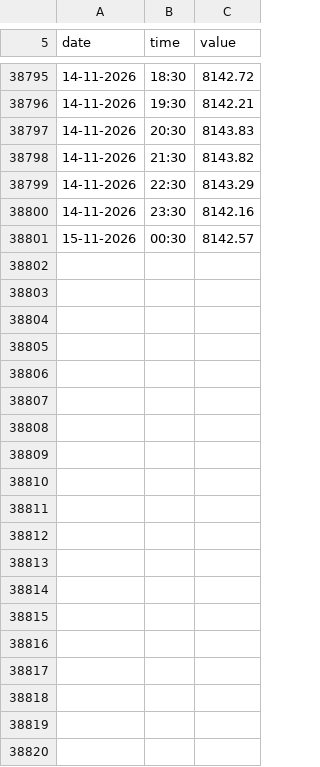
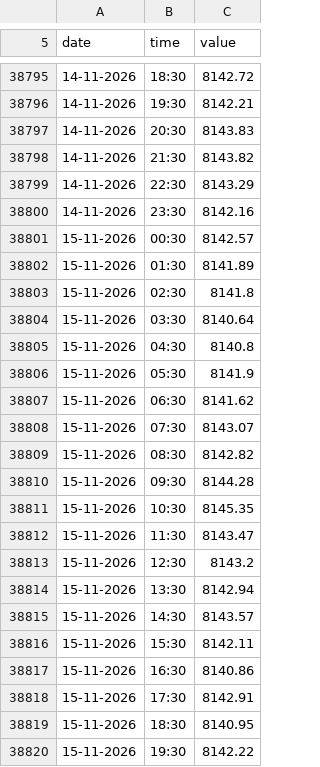
Before and after one commit to manjithahhu20/Groundwater-data-archive-sri-lanka, a CSV file: data/MAL-MON-017 - CBO Wahamalgollewa yaya -3.csv, drawn as a sheet; only a part is shown, gaps mark what is left out; the diff covers the shown part only; the diff names each change by its address in the sheet, - before the commit and + after, or states it on an @@ line.

```diff
--- a/data/MAL-MON-017 - CBO Wahamalgollewa yaya -3.csv
+++ b/data/MAL-MON-017 - CBO Wahamalgollewa yaya -3.csv
+row 38802: 15-11-2026 | 01:30 | 8141.89
+row 38803: 15-11-2026 | 02:30 | 8141.8
+row 38804: 15-11-2026 | 03:30 | 8140.64
+row 38805: 15-11-2026 | 04:30 | 8140.8
+row 38806: 15-11-2026 | 05:30 | 8141.9
+row 38807: 15-11-2026 | 06:30 | 8141.62
+row 38808: 15-11-2026 | 07:30 | 8143.07
+row 38809: 15-11-2026 | 08:30 | 8142.82
+row 38810: 15-11-2026 | 09:30 | 8144.28
+row 38811: 15-11-2026 | 10:30 | 8145.35
+row 38812: 15-11-2026 | 11:30 | 8143.47
+row 38813: 15-11-2026 | 12:30 | 8143.2
+row 38814: 15-11-2026 | 13:30 | 8142.94
+row 38815: 15-11-2026 | 14:30 | 8143.57
+row 38816: 15-11-2026 | 15:30 | 8142.11
+row 38817: 15-11-2026 | 16:30 | 8140.86
+row 38818: 15-11-2026 | 17:30 | 8142.91
+row 38819: 15-11-2026 | 18:30 | 8140.95
+row 38820: 15-11-2026 | 19:30 | 8142.22
```
Also changed, not shown: 29 added rows and 1 edited cell elsewhere in this file, data/MAL-MON-027 - Galkadawala road Palugaswewa.csv, data/MAL-MON-061 - Pothana - Mihinthale.csv, 56 other files.
